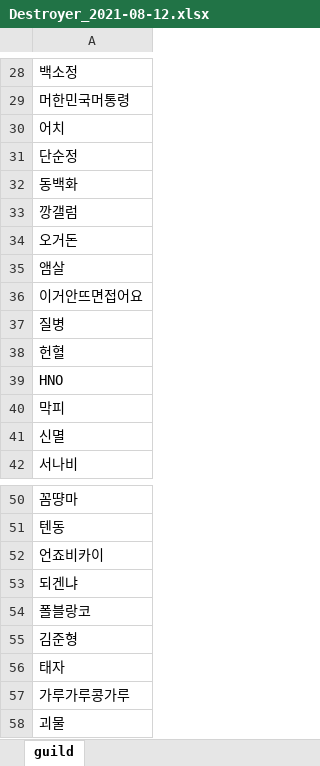
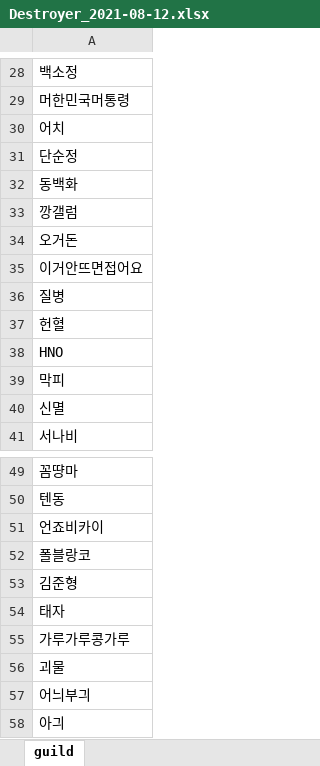
Before and after one commit to jaesungkr/BDO-Guild-Finder, an Excel workbook: Destroyer/Destroyer_2021-08-12.xlsx, sheet guild, drawn as a sheet; only a part is shown, gaps mark what is left out; the shorter side is filled out with more unchanged rows; values as stored, in another font and other column widths than the file's, no borders; the diff names each change by its address in the sheet, - before the commit and + after, or states it on an @@ line.

```diff
--- a/Destroyer/Destroyer_2021-08-12.xlsx (sheet guild)
+++ b/Destroyer/Destroyer_2021-08-12.xlsx (sheet guild)
-row 35: 앰살
-row 53: 되겐냐
```
Also changed, not shown: ASH/ASH_2021-08-12.xlsx, KiLL/KiLL_2021-08-12.xlsx, 16 other files.
